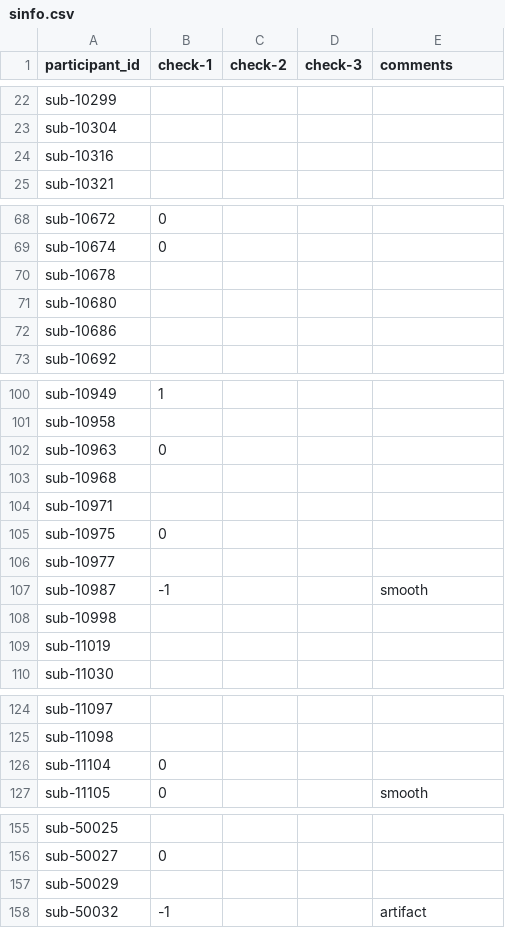
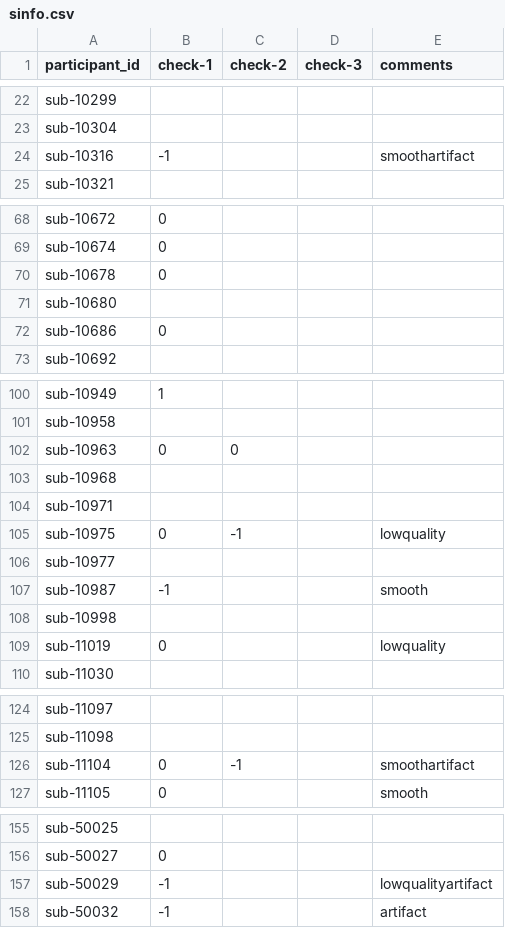
Before and after one commit to dbirman/mriqc_labeler, a CSV file: sinfo.csv, drawn as a sheet; only a part is shown, gaps mark what is left out; the diff covers the shown part only.

Commit message:
19%

```diff
--- a/sinfo.csv
+++ b/sinfo.csv
@@ -23,3 +23,3 @@ sub-10299,,,,
 sub-10304,,,,
-sub-10316,,,,
+sub-10316,-1,,,smoothartifact
 sub-10321,,,,
@@ -69,5 +69,5 @@ sub-10672,0,,,
 sub-10674,0,,,
-sub-10678,,,,
+sub-10678,0,,,
 sub-10680,,,,
-sub-10686,,,,
+sub-10686,0,,,
 sub-10692,,,,
@@ -101,6 +101,6 @@ sub-10949,1,,,
 sub-10958,,,,
-sub-10963,0,,,
+sub-10963,0,0,,
 sub-10968,,,,
 sub-10971,,,,
-sub-10975,0,,,
+sub-10975,0,-1,,lowquality
 sub-10977,,,,
@@ -108,3 +108,3 @@ sub-10987,-1,,,smooth
 sub-10998,,,,
-sub-11019,,,,
+sub-11019,0,,,lowquality
 sub-11030,,,,
@@ -125,3 +125,3 @@ sub-11097,,,,
 sub-11098,,,,
-sub-11104,0,,,
+sub-11104,0,-1,,smoothartifact
 sub-11105,0,,,smooth
@@ -156,3 +156,3 @@ sub-50025,,,,
 sub-50027,0,,,
-sub-50029,,,,
+sub-50029,-1,,,lowqualityartifact
 sub-50032,-1,,,artifact
```
Also changed, not shown: 7 edited cells elsewhere in this file.
